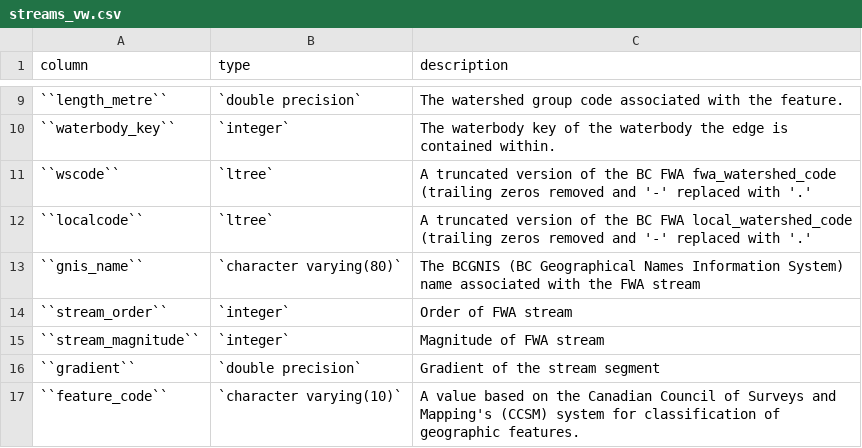
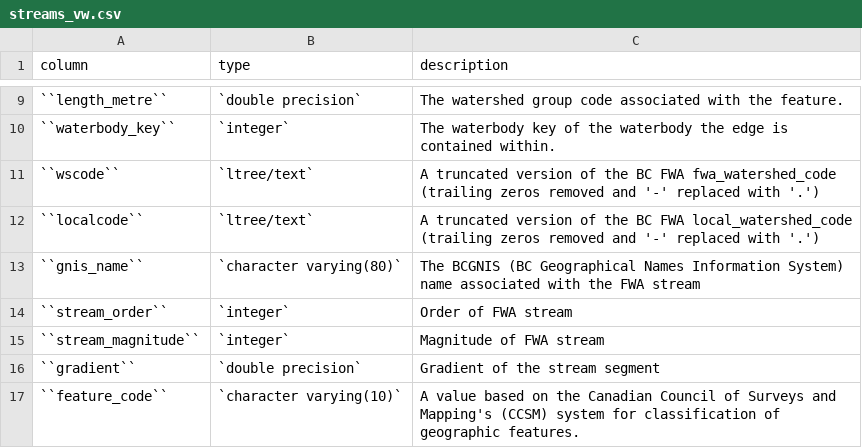
Before and after one commit to smnorris/bcfishpass, a CSV file: docs/tables/streams_vw.csv, drawn as a sheet; only a part is shown, gaps mark what is left out.

```diff
--- a/docs/tables/streams_vw.csv
+++ b/docs/tables/streams_vw.csv
@@ -10,4 +10,4 @@ column,type,description
 ``waterbody_key``,`integer`,The waterbody key of the waterbody the edge is contained within.
-``wscode``,`ltree`,A truncated version of the BC FWA fwa_watershed_code (trailing zeros removed and '-' replaced with '.'
-``localcode``,`ltree`,A truncated version of the BC FWA local_watershed_code (trailing zeros removed and '-' replaced with '.'
+``wscode``,`ltree/text`,A truncated version of the BC FWA fwa_watershed_code (trailing zeros removed and '-' replaced with '.')
+``localcode``,`ltree/text`,A truncated version of the BC FWA local_watershed_code (trailing zeros removed and '-' replaced with '.')
 ``gnis_name``,`character varying(80)`,The BCGNIS (BC Geographical Names Information System) name associated with the FWA stream
```
Also changed, not shown: 1 other file.
